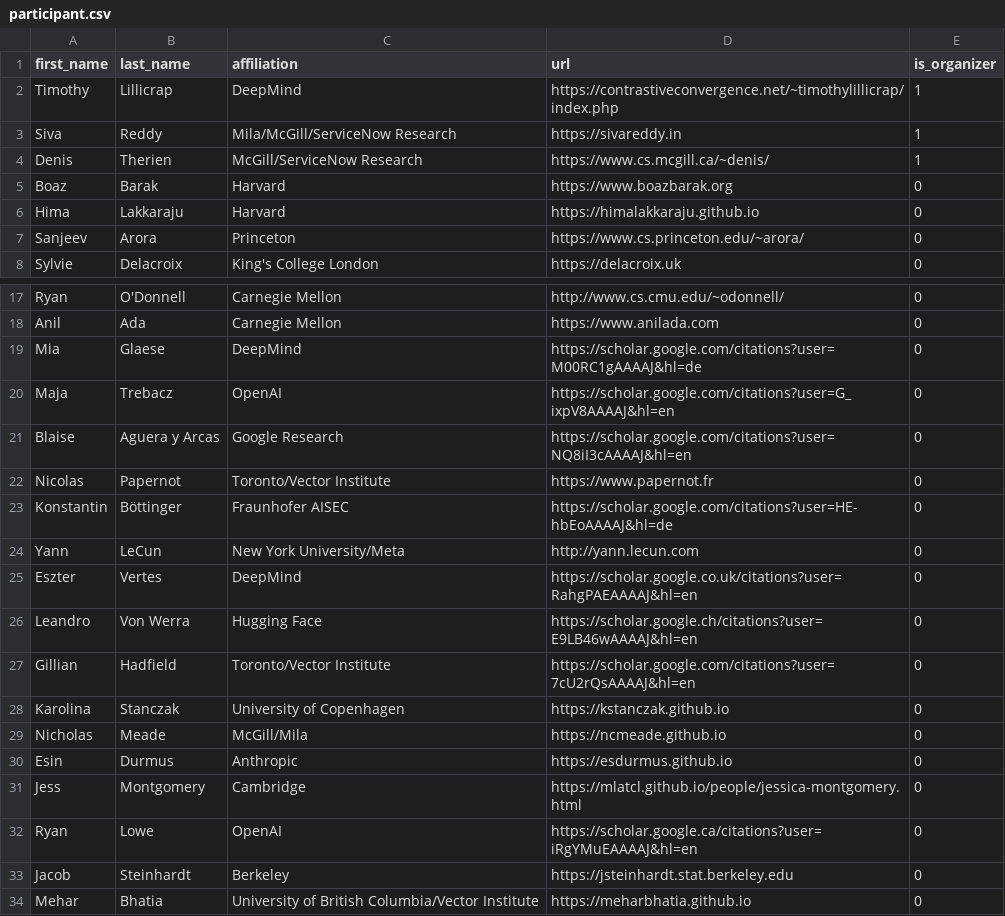
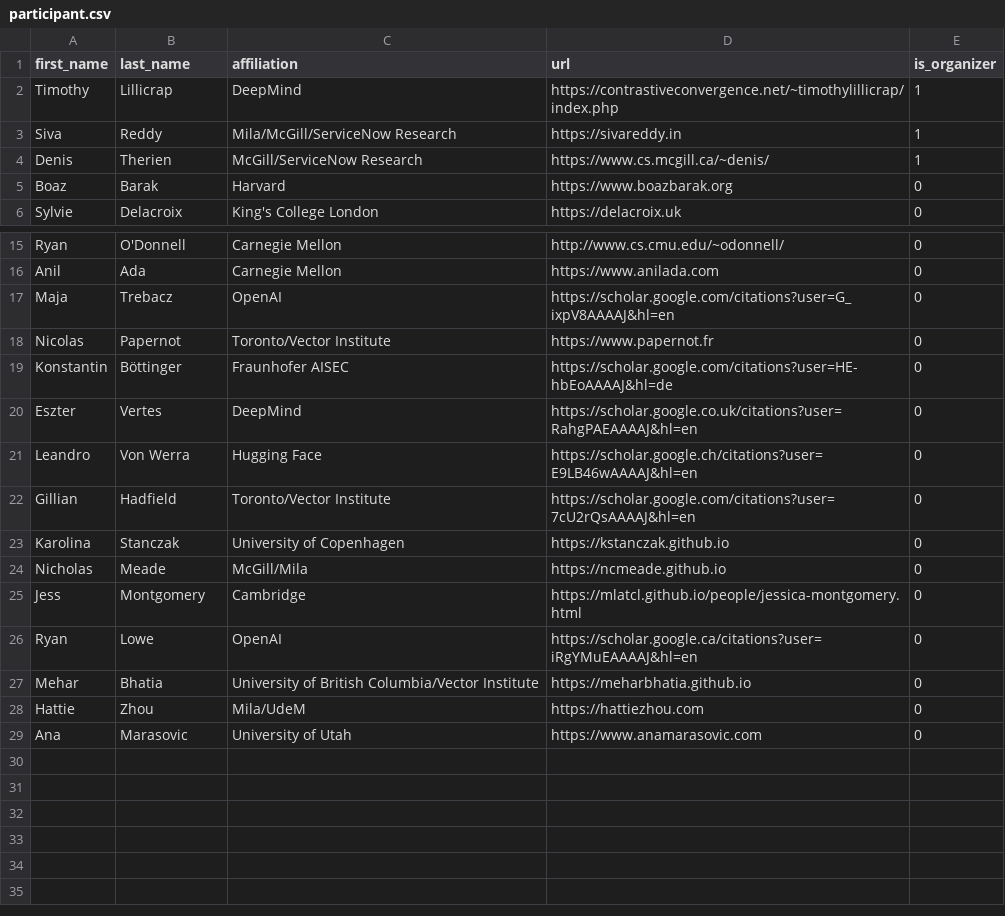
Before and after one commit to McGill-NLP/barbados-workshop-2024, a CSV file: data/participant.csv, drawn as a sheet; only a part is shown, gaps mark what is left out; the shorter side is filled out with more unchanged rows; the diff names each change by its address in the sheet, - before the commit and + after, or states it on an @@ line.

Commit message:
removing absent participants

```diff
--- a/data/participant.csv
+++ b/data/participant.csv
-row 6: Hima | Lakkaraju | Harvard | https://himalakkaraju.github.io | 0
-row 7: Sanjeev | Arora | Princeton | https://www.cs.princeton.edu/~arora/ | 0
-row 19: Mia | Glaese | DeepMind | https://scholar.google.com/citations?user=M00RC1gAAAAJ&hl=de | 0
-row 21: Blaise | Aguera y Arcas | Google Research | https://scholar.google.com/citations?user=NQ8iI3cAAAAJ&hl=en | 0
-row 24: Yann | LeCun | New York University/Meta | http://yann.lecun.com | 0
-row 30: Esin | Durmus | Anthropic | https://esdurmus.github.io | 0
-row 33: Jacob | Steinhardt | Berkeley | https://jsteinhardt.stat.berkeley.edu | 0
```
Also changed, not shown: 1 other file.
